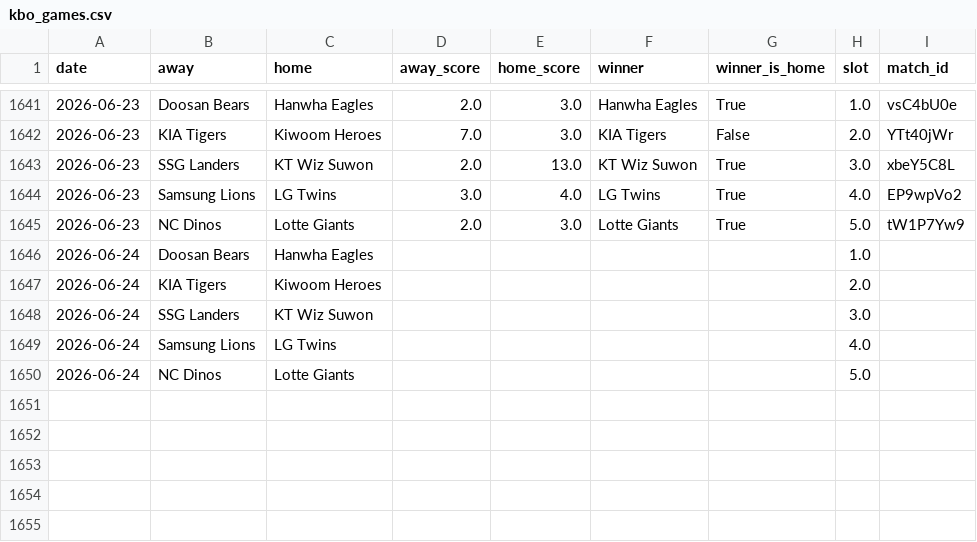
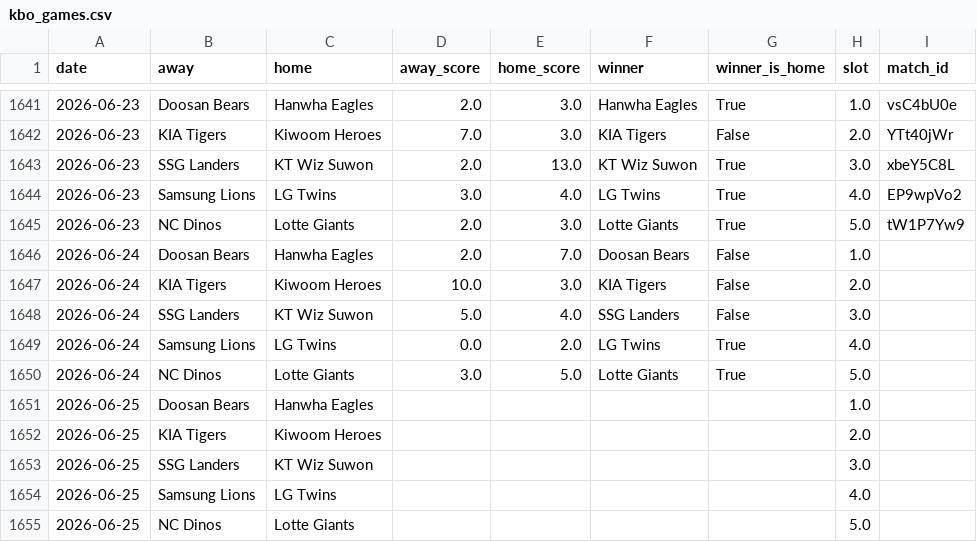
Before and after one commit to seung-min-lee/seung-min-lee-kbo-predictor, a CSV file: kbo_games.csv, drawn as a sheet; only a part is shown, gaps mark what is left out.

```diff
--- a/kbo_games.csv
+++ b/kbo_games.csv
@@ -1645,6 +1645,11 @@ date,away,home,away_score,home_score,winner,winner_is_home,slot,match_id
 2026-06-23,NC Dinos,Lotte Giants,2.0,3.0,Lotte Giants,True,5.0,tW1P7Yw9
-2026-06-24,Doosan Bears,Hanwha Eagles,,,,,1.0,
-2026-06-24,KIA Tigers,Kiwoom Heroes,,,,,2.0,
-2026-06-24,SSG Landers,KT Wiz Suwon,,,,,3.0,
-2026-06-24,Samsung Lions,LG Twins,,,,,4.0,
-2026-06-24,NC Dinos,Lotte Giants,,,,,5.0,
+2026-06-24,Doosan Bears,Hanwha Eagles,2.0,7.0,Doosan Bears,False,1.0,
+2026-06-24,KIA Tigers,Kiwoom Heroes,10.0,3.0,KIA Tigers,False,2.0,
+2026-06-24,SSG Landers,KT Wiz Suwon,5.0,4.0,SSG Landers,False,3.0,
+2026-06-24,Samsung Lions,LG Twins,0.0,2.0,LG Twins,True,4.0,
+2026-06-24,NC Dinos,Lotte Giants,3.0,5.0,Lotte Giants,True,5.0,
+2026-06-25,Doosan Bears,Hanwha Eagles,,,,,1.0,
+2026-06-25,KIA Tigers,Kiwoom Heroes,,,,,2.0,
+2026-06-25,SSG Landers,KT Wiz Suwon,,,,,3.0,
+2026-06-25,Samsung Lions,LG Twins,,,,,4.0,
+2026-06-25,NC Dinos,Lotte Giants,,,,,5.0,
```
Also changed, not shown: kbo_verify_log.csv, 3 other files.
